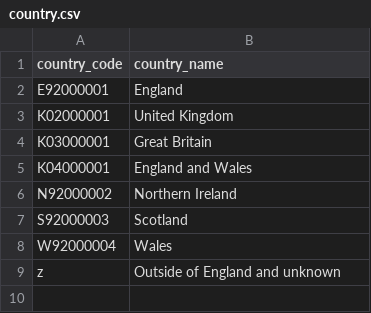
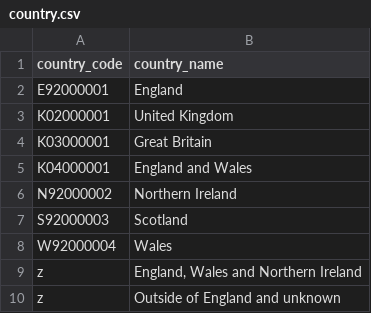
Before and after one commit to dfe-analytical-services/dfe-published-data-qa, a CSV file: data/country.csv, drawn as a sheet; the diff names each change by its address in the sheet, - before the commit and + after, or states it on an @@ line.

Commit message:
Added 'England, Wales and Northern Ireland' option to the countries list.

```diff
--- a/data/country.csv
+++ b/data/country.csv
+row 9: z | England, Wales and Northern Ireland
```
